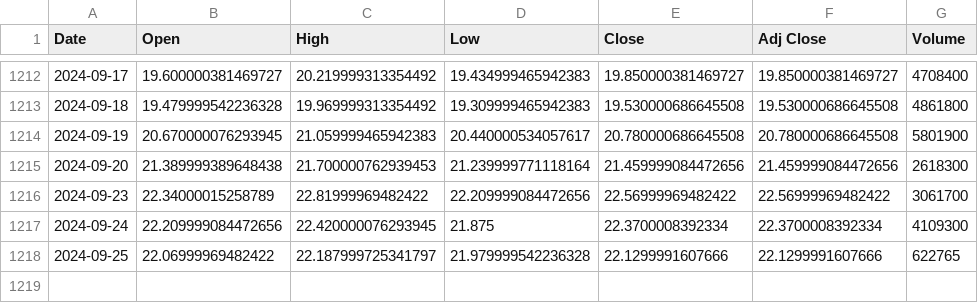
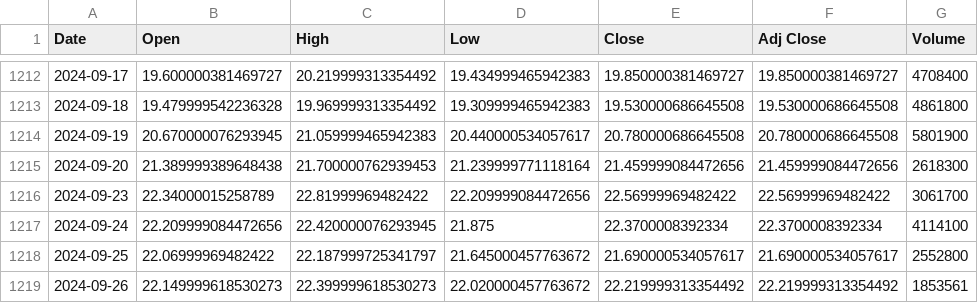
Before and after one commit to bharxhav/crypto-prognosis, a CSV file: data/assets/ETHE.csv, drawn as a sheet; only a part is shown, gaps mark what is left out.

```diff
--- a/data/assets/ETHE.csv
+++ b/data/assets/ETHE.csv
@@ -1216,3 +1216,4 @@ Date,Open,High,Low,Close,Adj Close,Volume
 2024-09-23,22.34000015258789,22.81999969482422,22.209999084472656,22.56999969482422,22.56999969482422,3061700
-2024-09-24,22.209999084472656,22.420000076293945,21.875,22.3700008392334,22.3700008392334,4109300
-2024-09-25,22.06999969482422,22.187999725341797,21.979999542236328,22.1299991607666,22.1299991607666,622765
+2024-09-24,22.209999084472656,22.420000076293945,21.875,22.3700008392334,22.3700008392334,4114100
+2024-09-25,22.06999969482422,22.187999725341797,21.645000457763672,21.690000534057617,21.690000534057617,2552800
+2024-09-26,22.149999618530273,22.399999618530273,22.020000457763672,22.219999313354492,22.219999313354492,1853561
```
Also changed, not shown: data/assets/ETCG.csv, data/assets/GBTC.csv, 5 other files.
